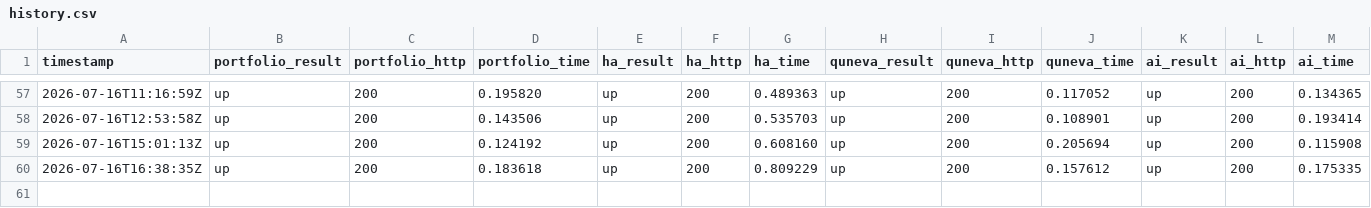
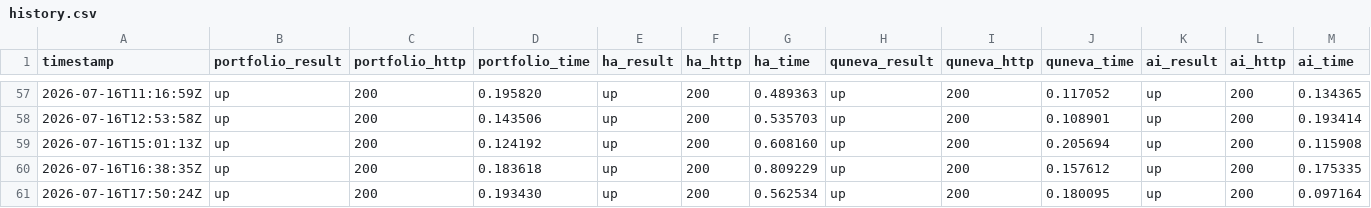
Before and after one commit to Abdelrahman-Ezzat-G/status-public, a CSV file: data/history.csv, drawn as a sheet; only a part is shown, gaps mark what is left out; rows hold the shown columns only; the diff names each change by its address in the sheet, - before the commit and + after, or states it on an @@ line.

```diff
--- a/data/history.csv
+++ b/data/history.csv
+row 61: 2026-07-16T17:50:24Z | up | 200 | 0.193430 | up | 200 | 0.562534 | up | 200 | 0.180095 | up | 200 | 0.097164
```
Also changed, not shown: data/history-archive-2026-07.csv, 2 other files.
